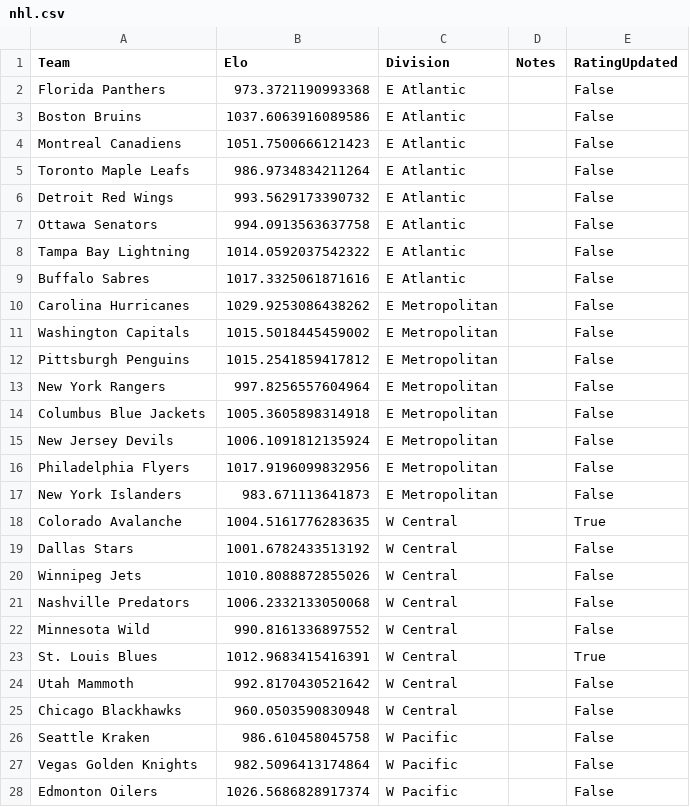
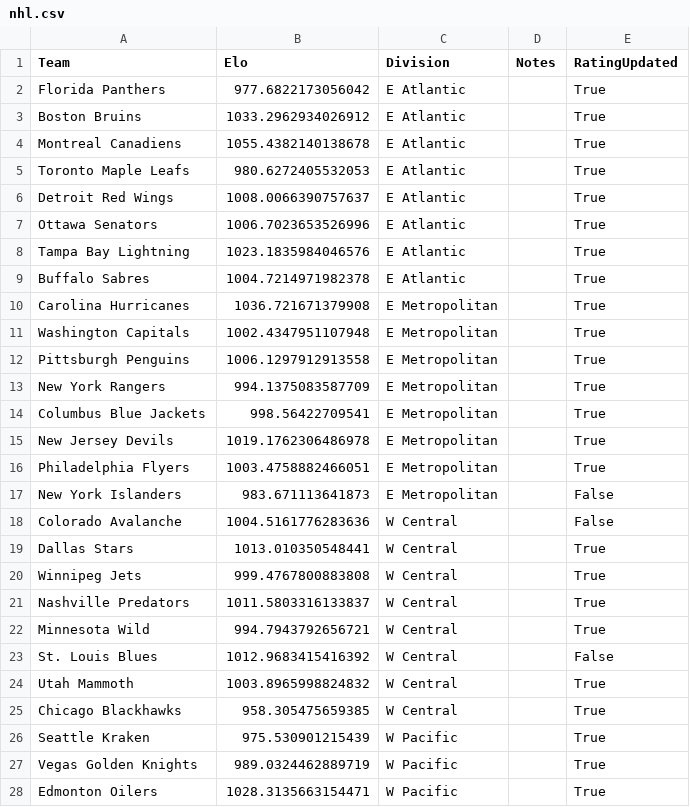
Before and after one commit to AEIRatings/aeiratings.github.io, a CSV file: data/nhl.csv, drawn as a sheet; only a part is shown; the diff covers the shown part only.

```diff
--- a/data/nhl.csv
+++ b/data/nhl.csv
@@ -1,28 +1,28 @@
 Team,Elo,Division,Notes,RatingUpdated
-Florida Panthers,973.3721190993368,E Atlantic,,False
-Boston Bruins,1037.6063916089586,E Atlantic,,False
-Montreal Canadiens,1051.7500666121423,E Atlantic,,False
-Toronto Maple Leafs,986.9734834211264,E Atlantic,,False
-Detroit Red Wings,993.5629173390732,E Atlantic,,False
-Ottawa Senators,994.0913563637758,E Atlantic,,False
-Tampa Bay Lightning,1014.0592037542322,E Atlantic,,False
-Buffalo Sabres,1017.3325061871616,E Atlantic,,False
-Carolina Hurricanes,1029.9253086438262,E Metropolitan,,False
-Washington Capitals,1015.5018445459002,E Metropolitan,,False
-Pittsburgh Penguins,1015.2541859417812,E Metropolitan,,False
-New York Rangers,997.8256557604964,E Metropolitan,,False
-Columbus Blue Jackets,1005.3605898314918,E Metropolitan,,False
-New Jersey Devils,1006.1091812135924,E Metropolitan,,False
-Philadelphia Flyers,1017.9196099832956,E Metropolitan,,False
+Florida Panthers,977.6822173056042,E Atlantic,,True
+Boston Bruins,1033.2962934026912,E Atlantic,,True
+Montreal Canadiens,1055.4382140138678,E Atlantic,,True
+Toronto Maple Leafs,980.6272405532053,E Atlantic,,True
+Detroit Red Wings,1008.0066390757637,E Atlantic,,True
+Ottawa Senators,1006.7023653526996,E Atlantic,,True
+Tampa Bay Lightning,1023.1835984046576,E Atlantic,,True
+Buffalo Sabres,1004.7214971982378,E Atlantic,,True
+Carolina Hurricanes,1036.721671379908,E Metropolitan,,True
+Washington Capitals,1002.4347951107948,E Metropolitan,,True
+Pittsburgh Penguins,1006.1297912913558,E Metropolitan,,True
+New York Rangers,994.1375083587709,E Metropolitan,,True
+Columbus Blue Jackets,998.56422709541,E Metropolitan,,True
+New Jersey Devils,1019.1762306486978,E Metropolitan,,True
+Philadelphia Flyers,1003.4758882466051,E Metropolitan,,True
 New York Islanders,983.671113641873,E Metropolitan,,False
-Colorado Avalanche,1004.5161776283635,W Central,,True
-Dallas Stars,1001.6782433513192,W Central,,False
-Winnipeg Jets,1010.8088872855026,W Central,,False
-Nashville Predators,1006.2332133050068,W Central,,False
-Minnesota Wild,990.8161336897552,W Central,,False
-St. Louis Blues,1012.9683415416391,W Central,,True
-Utah Mammoth,992.8170430521642,W Central,,False
-Chicago Blackhawks,960.0503590830948,W Central,,False
-Seattle Kraken,986.610458045758,W Pacific,,False
-Vegas Golden Knights,982.5096413174864,W Pacific,,False
-Edmonton Oilers,1026.5686828917374,W Pacific,,False
+Colorado Avalanche,1004.5161776283636,W Central,,False
+Dallas Stars,1013.010350548441,W Central,,True
+Winnipeg Jets,999.4767800883808,W Central,,True
+Nashville Predators,1011.5803316133837,W Central,,True
+Minnesota Wild,994.7943792656721,W Central,,True
+St. Louis Blues,1012.9683415416392,W Central,,False
+Utah Mammoth,1003.8965998824832,W Central,,True
+Chicago Blackhawks,958.305475659385,W Central,,True
+Seattle Kraken,975.530901215439,W Pacific,,True
+Vegas Golden Knights,989.0324462889719,W Pacific,,True
+Edmonton Oilers,1028.3135663154471,W Pacific,,True
```
Also changed, not shown: 6 edited cells elsewhere in this file.
